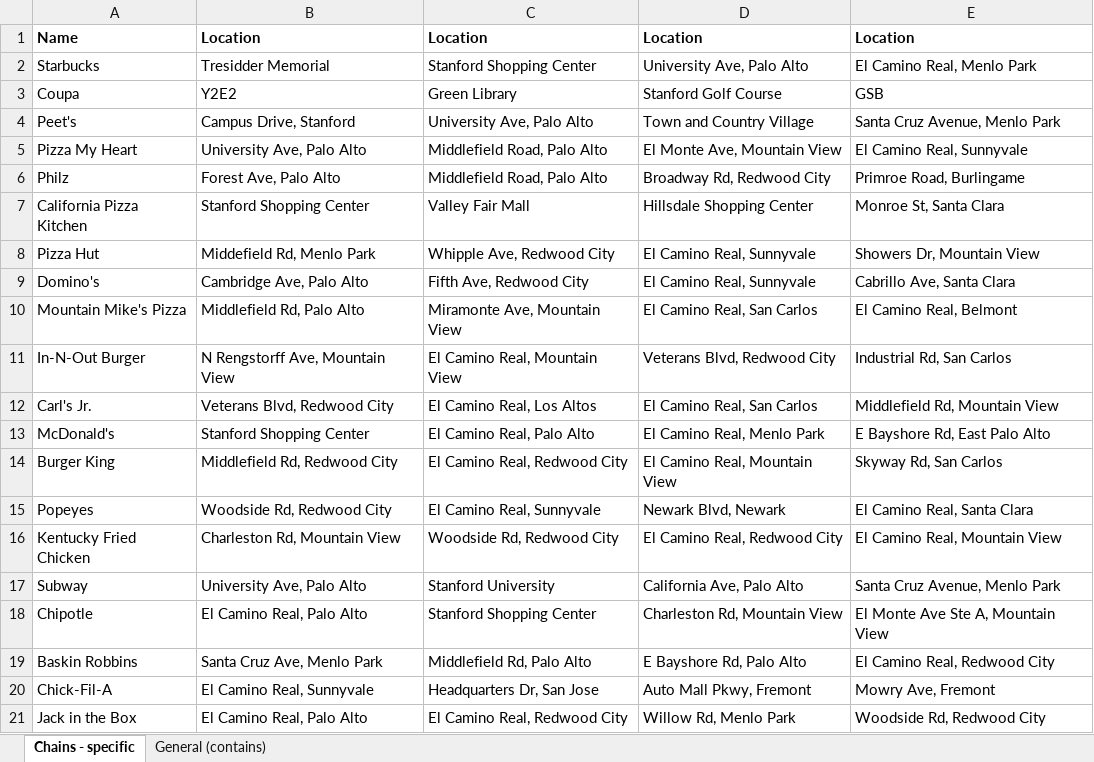
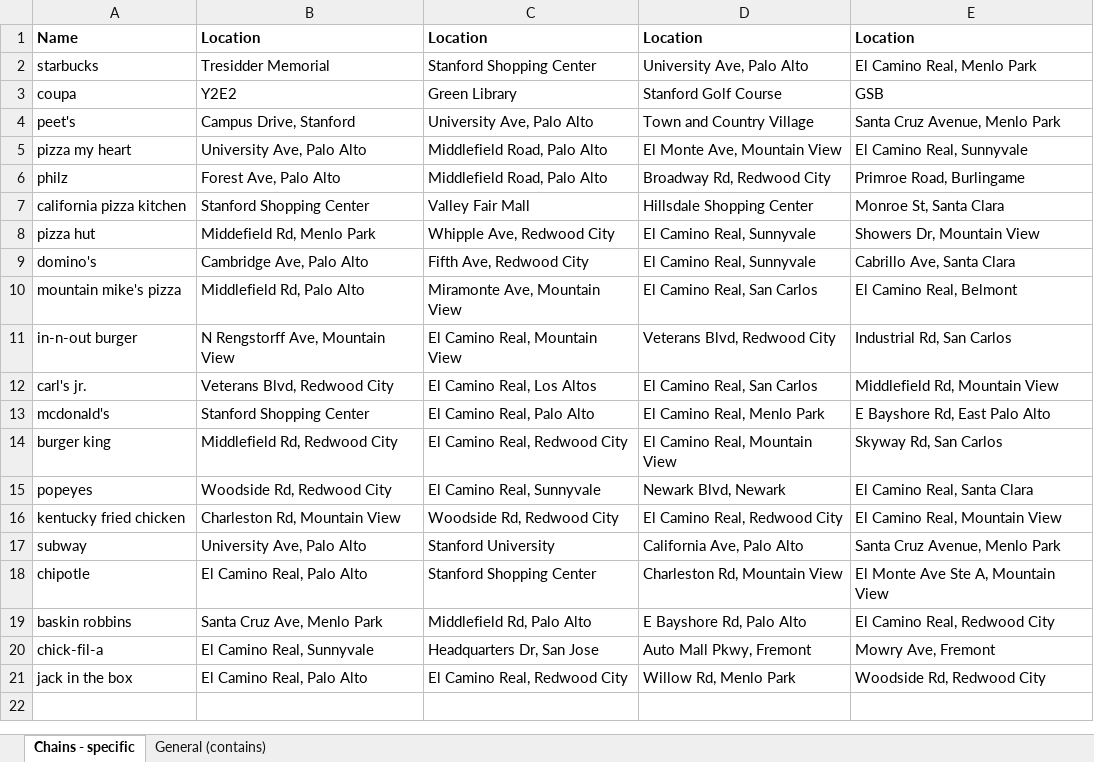
Before and after one commit to jangj8523/vehicle-chatbot, an Excel workbook: Software Development/amicus-bot-framework/resource/food_list.xlsx, sheet Chains - specific, drawn as a sheet; values as stored, in another font and other column widths than the file's, no borders; the diff names each change by its address in the sheet, - before the commit and + after, or states it on an @@ line.

```diff
--- a/Software Development/amicus-bot-framework/resource/food_list.xlsx (sheet Chains - specific)
+++ b/Software Development/amicus-bot-framework/resource/food_list.xlsx (sheet Chains - specific)
-A2: Starbucks
+A2: starbucks
-A3: Coupa
+A3: coupa
-A4: Peet's
+A4: peet's
-A5: Pizza My Heart
+A5: pizza my heart
-A6: Philz
+A6: philz
-A7: California Pizza Kitchen
+A7: california pizza kitchen
-A8: Pizza Hut
+A8: pizza hut
-A9: Domino's
+A9: domino's
-A10: Mountain Mike's Pizza
+A10: mountain mike's pizza
-A11: In-N-Out Burger
+A11: in-n-out burger
-A12: Carl's Jr.
+A12: carl's jr.
-A13: McDonald's
+A13: mcdonald's
-A14: Burger King
+A14: burger king
-A15: Popeyes
+A15: popeyes
-A16: Kentucky Fried Chicken
+A16: kentucky fried chicken
-A17: Subway
+A17: subway
-A18: Chipotle
+A18: chipotle
-A19: Baskin Robbins
+A19: baskin robbins
-A20: Chick-Fil-A
+A20: chick-fil-a
-A21: Jack in the Box
+A21: jack in the box
```
Also changed, not shown: 2 other files.
